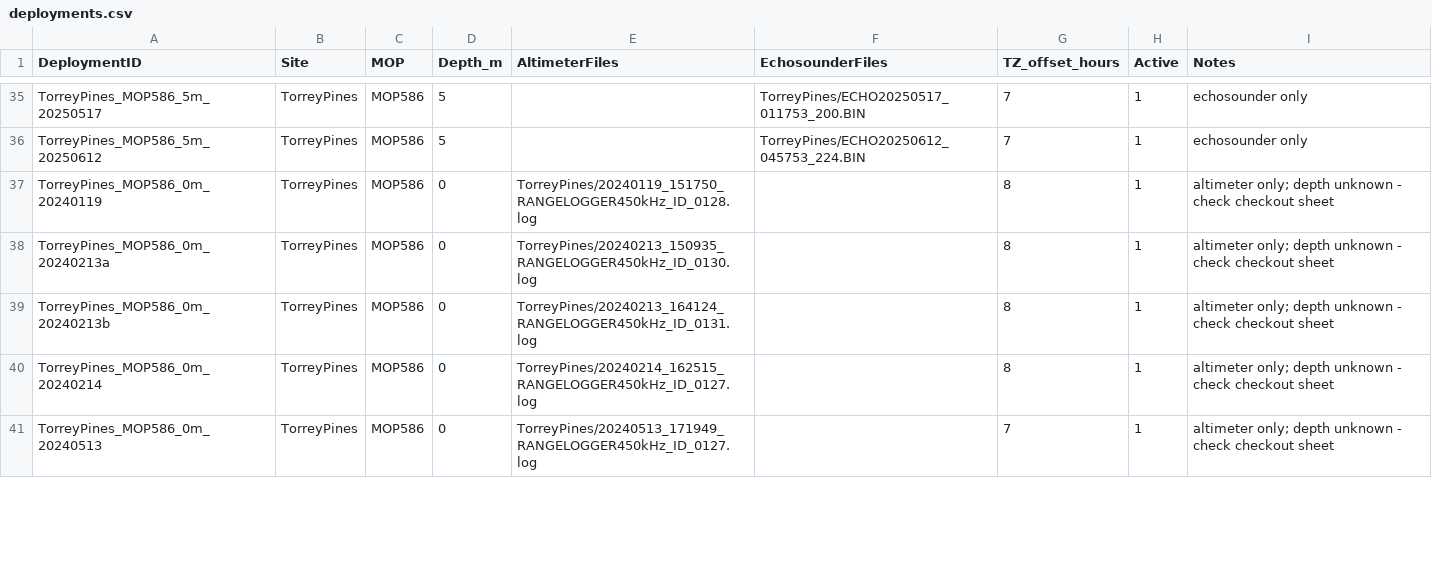
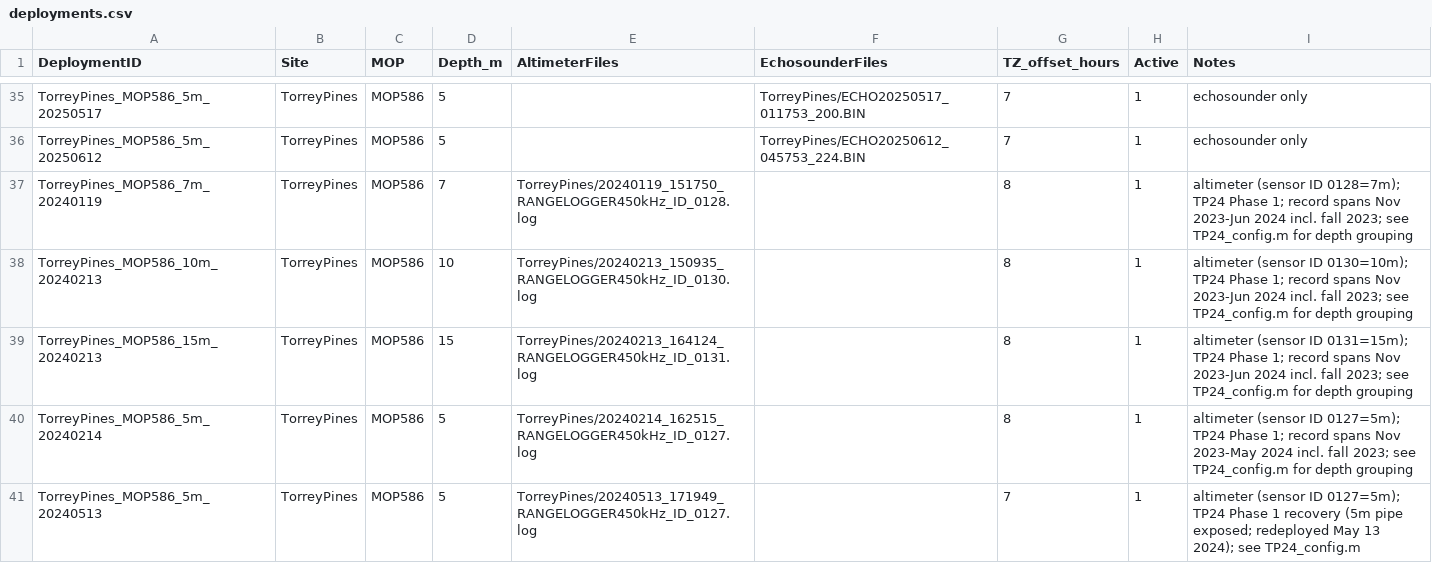
Before and after one commit to holdenlesliebole/Altimeter_Pipeline, a CSV file: metadata/deployments.csv, drawn as a sheet; only a part is shown, gaps mark what is left out; the diff covers the shown part only.

```diff
--- a/metadata/deployments.csv
+++ b/metadata/deployments.csv
@@ -36,6 +36,6 @@ DeploymentID,Site,MOP,Depth_m,AltimeterFiles,EchosounderFiles,TZ_offset_hours,Ac
 "TorreyPines_MOP586_5m_20250612","TorreyPines","MOP586",5,"","TorreyPines/ECHO20250612_045753_224.BIN",7,1,"echosounder only"
-"TorreyPines_MOP586_0m_20240119","TorreyPines","MOP586",0,"TorreyPines/20240119_151750_RANGELOGGER450kHz_ID_0128.log","",8,1,"altimeter only; depth unknown - check checkout sheet"
-"TorreyPines_MOP586_0m_20240213a","TorreyPines","MOP586",0,"TorreyPines/20240213_150935_RANGELOGGER450kHz_ID_0130.log","",8,1,"altimeter only; depth unknown - check checkout sheet"
-"TorreyPines_MOP586_0m_20240213b","TorreyPines","MOP586",0,"TorreyPines/20240213_164124_RANGELOGGER450kHz_ID_0131.log","",8,1,"altimeter only; depth unknown - check checkout sheet"
-"TorreyPines_MOP586_0m_20240214","TorreyPines","MOP586",0,"TorreyPines/20240214_162515_RANGELOGGER450kHz_ID_0127.log","",8,1,"altimeter only; depth unknown - check checkout sheet"
-"TorreyPines_MOP586_0m_20240513","TorreyPines","MOP586",0,"TorreyPines/20240513_171949_RANGELOGGER450kHz_ID_0127.log","",7,1,"altimeter only; depth unknown - check checkout sheet"
+"TorreyPines_MOP586_7m_20240119","TorreyPines","MOP586",7,"TorreyPines/20240119_151750_RANGELOGGER450kHz_ID_0128.log","",8,1,"altimeter (sensor ID 0128=7m); TP24 Phase 1; record spans Nov 2023-Jun 2024 incl. fall 2023; see TP24_config.m for depth grouping"
+"TorreyPines_MOP586_10m_20240213","TorreyPines","MOP586",10,"TorreyPines/20240213_150935_RANGELOGGER450kHz_ID_0130.log","",8,1,"altimeter (sensor ID 0130=10m); TP24 Phase 1; record spans Nov 2023-Jun 2024 incl. fall 2023; see TP24_config.m for depth grouping"
+"TorreyPines_MOP586_15m_20240213","TorreyPines","MOP586",15,"TorreyPines/20240213_164124_RANGELOGGER450kHz_ID_0131.log","",8,1,"altimeter (sensor ID 0131=15m); TP24 Phase 1; record spans Nov 2023-Jun 2024 incl. fall 2023; see TP24_config.m for depth grouping"
+"TorreyPines_MOP586_5m_20240214","TorreyPines","MOP586",5,"TorreyPines/20240214_162515_RANGELOGGER450kHz_ID_0127.log","",8,1,"altimeter (sensor ID 0127=5m); TP24 Phase 1; record spans Nov 2023-May 2024 incl. fall 2023; see TP24_config.m for depth grouping"
+"TorreyPines_MOP586_5m_20240513","TorreyPines","MOP586",5,"TorreyPines/20240513_171949_RANGELOGGER450kHz_ID_0127.log","",7,1,"altimeter (sensor ID 0127=5m); TP24 Phase 1 recovery (5m pipe exposed; redeployed May 13 2024); see TP24_config.m"
```
Also changed, not shown: 12 edited cells elsewhere in this file, 3 other files.
